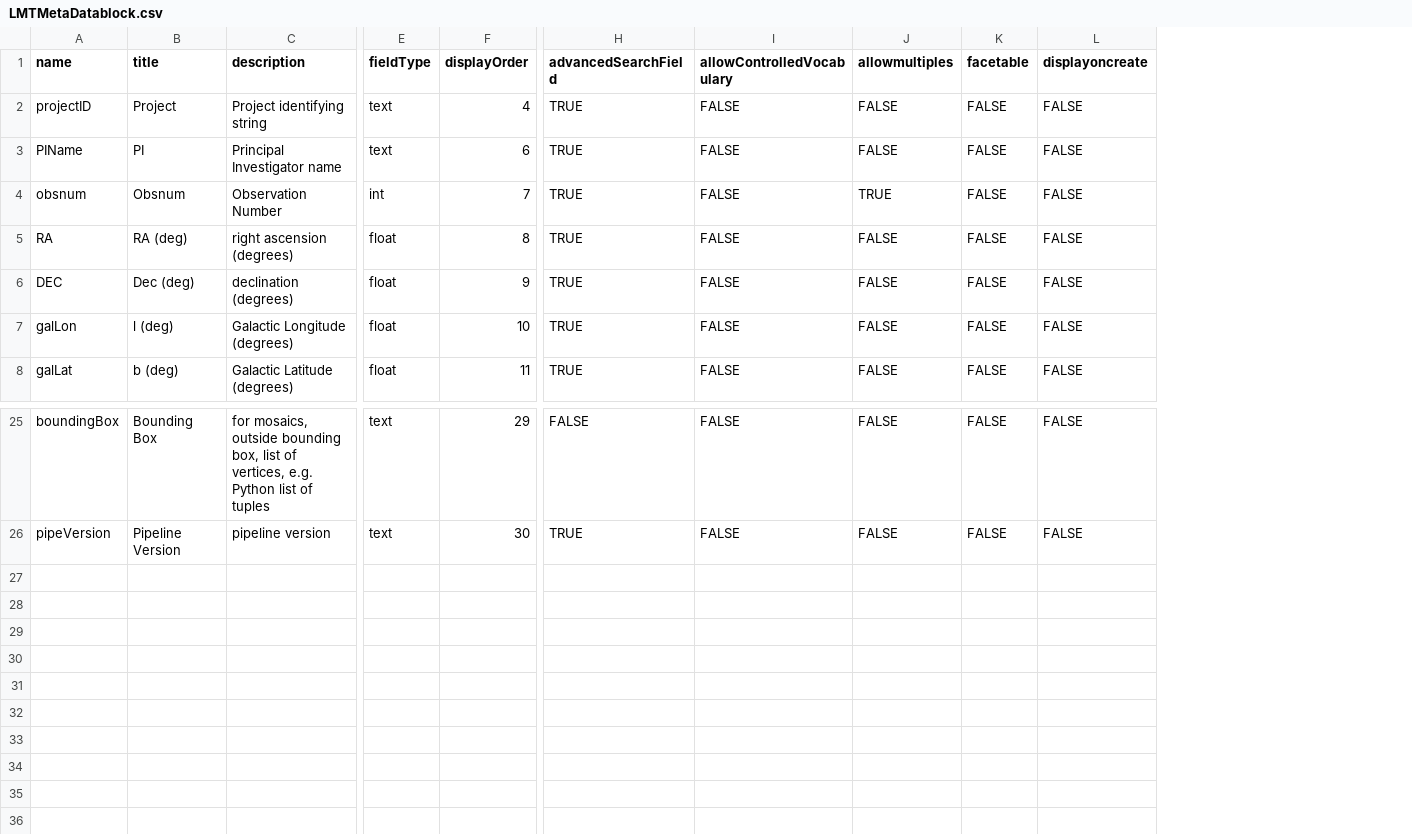
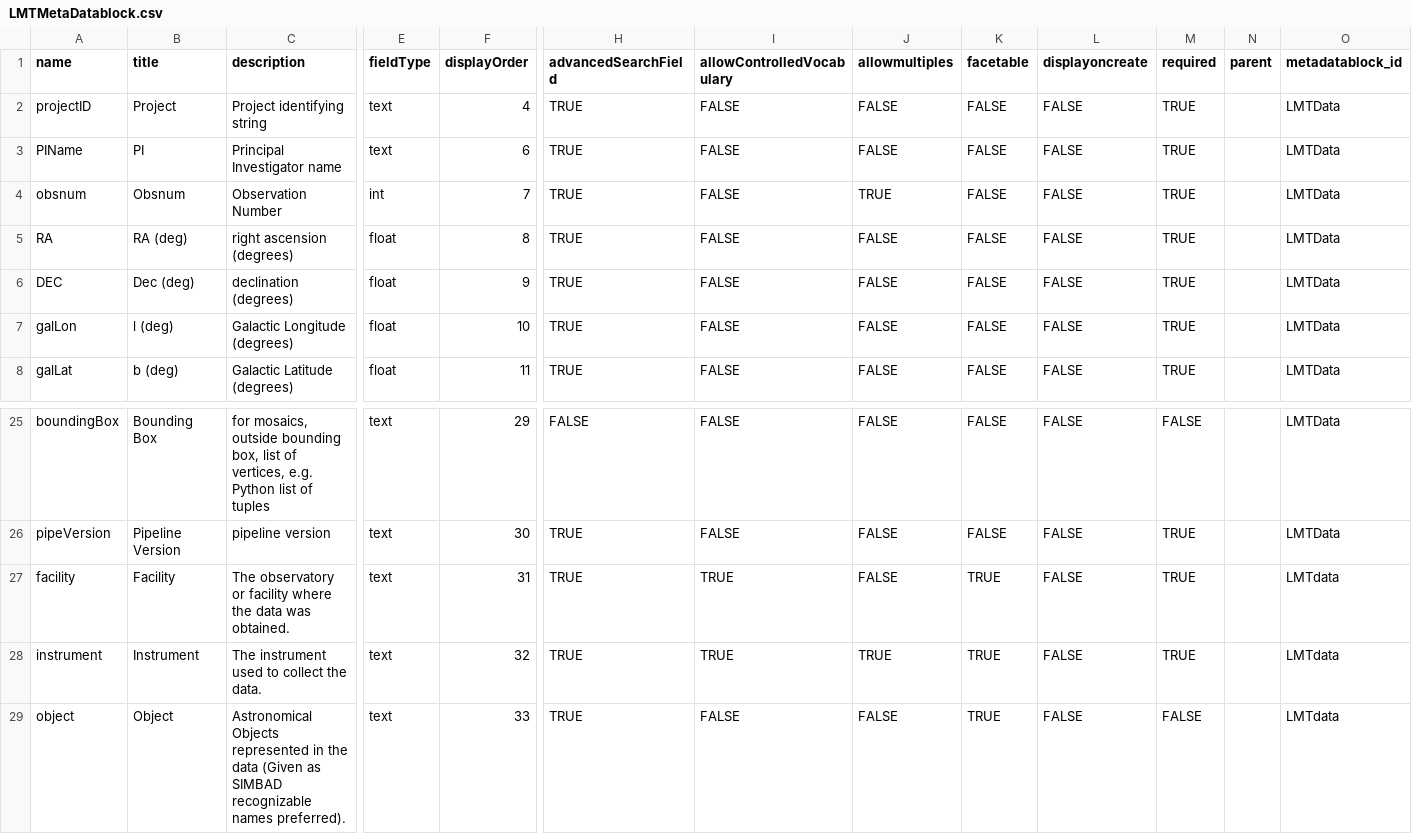
Before and after one commit to toltec-astro/dvpipe, a CSV file: dvpipe/aux/LMTMetaDatablock.csv, drawn as a sheet; only a part is shown, gaps mark what is left out; rows hold the shown columns only; the diff names each change by its address in the sheet, - before the commit and + after, or states it on an @@ line.

Commit message:
move facility, instrument, object to LMTData block

```diff
--- a/dvpipe/aux/LMTMetaDatablock.csv
+++ b/dvpipe/aux/LMTMetaDatablock.csv
+column M (required), rows 2-8: all TRUE; rows 25-26: FALSE | TRUE
+column N (parent), empty
+column O (metadatablock_id), rows 2-8: all LMTData; rows 25-26: LMTData | LMTData
+row 27: facility | Facility | The observatory or facility where the data was obtained. | text | 31 | TRUE | TRUE | FALSE | TRUE | FALSE | TRUE |  | LMTdata
+row 28: instrument | Instrument | The instrument used to collect the data. | text | 32 | TRUE | TRUE | TRUE | TRUE | FALSE | TRUE |  | LMTdata
+row 29: object | Object | Astronomical Objects represented in the data (Given as SIMBAD recognizable names preferred). | text | 33 | TRUE | FALSE | FALSE | TRUE | FALSE | FALSE |  | LMTdata
```
Also changed, not shown: dvpipe/aux/LMTControlledVocabulary.csv.
